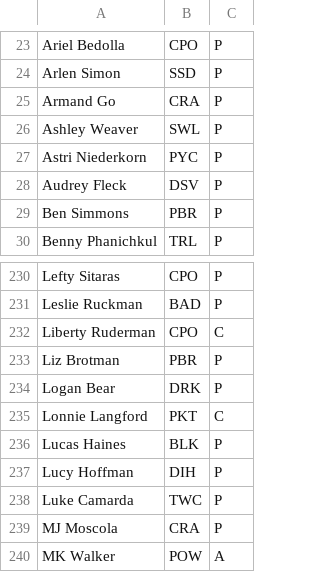
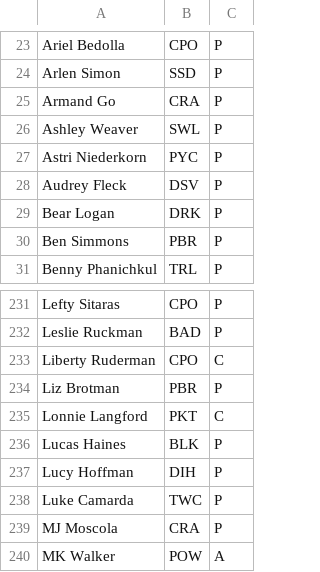
Before and after one commit to Invader-Zim/mnp-data-archive, a CSV file: season-24/rosters.csv, drawn as a sheet; only a part is shown, gaps mark what is left out; removed rows and columns are numbered as before the commit, all else as after; the diff names each change by its address in the sheet, - before the commit and + after, or states it on an @@ line.

Commit message:
Logan Bear -> Bear Logan

```diff
--- a/season-24/rosters.csv
+++ b/season-24/rosters.csv
+row 29: Bear Logan | DRK | P
-row 234: Logan Bear | DRK | P
```
